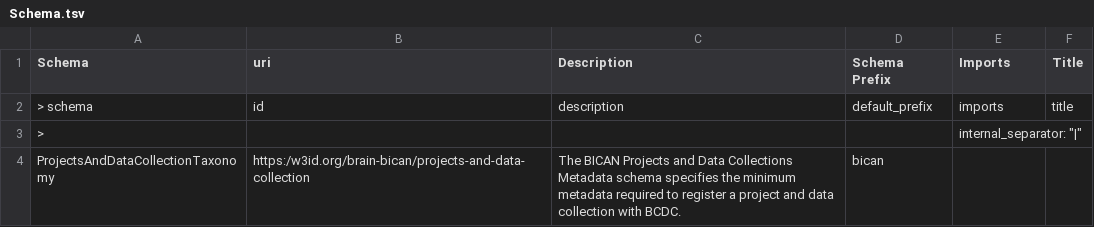
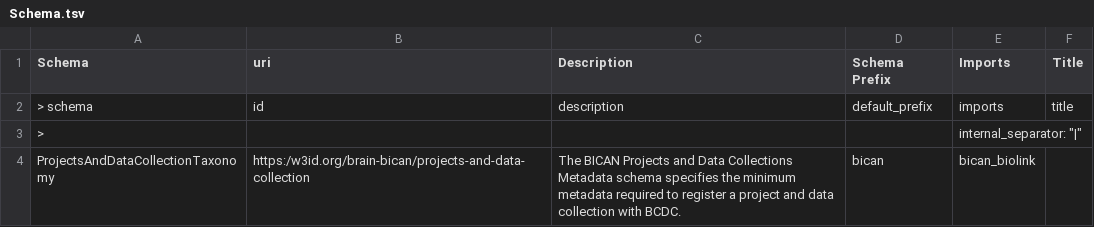
Before and after one commit to brain-bican/models, a TSV file: linkml-schema/source_projects_and_data_collection/gsheet_output/Schema.tsv, drawn as a sheet.

Commit message:
imported bican_biolink schema, 4 slots are now from bican_biolink:license, description, name

```diff
--- a/linkml-schema/source_projects_and_data_collection/gsheet_output/Schema.tsv
+++ b/linkml-schema/source_projects_and_data_collection/gsheet_output/Schema.tsv
@@ -3,2 +3,2 @@ Schema	uri	Description	Schema Prefix	Imports	Title
 >				internal_separator: "|"	
-ProjectsAndDataCollectionTaxonomy	https:/w3id.org/brain-bican/projects-and-data-collection	The BICAN Projects and Data Collections Metadata schema specifies the minimum metadata required to register a project and data collection with BCDC. 	bican		
+ProjectsAndDataCollectionTaxonomy	https:/w3id.org/brain-bican/projects-and-data-collection	The BICAN Projects and Data Collections Metadata schema specifies the minimum metadata required to register a project and data collection with BCDC. 	bican	bican_biolink	
```
Also changed, not shown: linkml-schema/source_projects_and_data_collection/gsheet_output/Slots.tsv, 2 other files.
